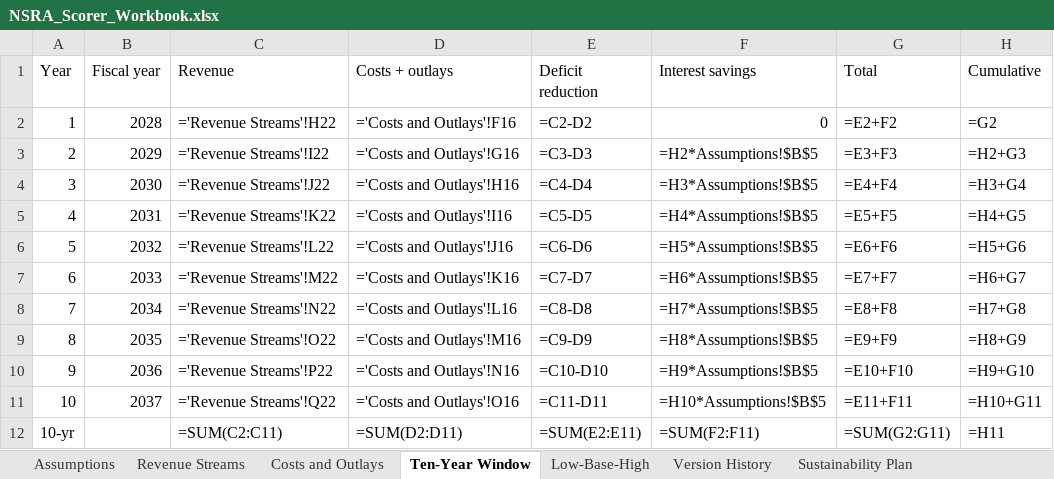
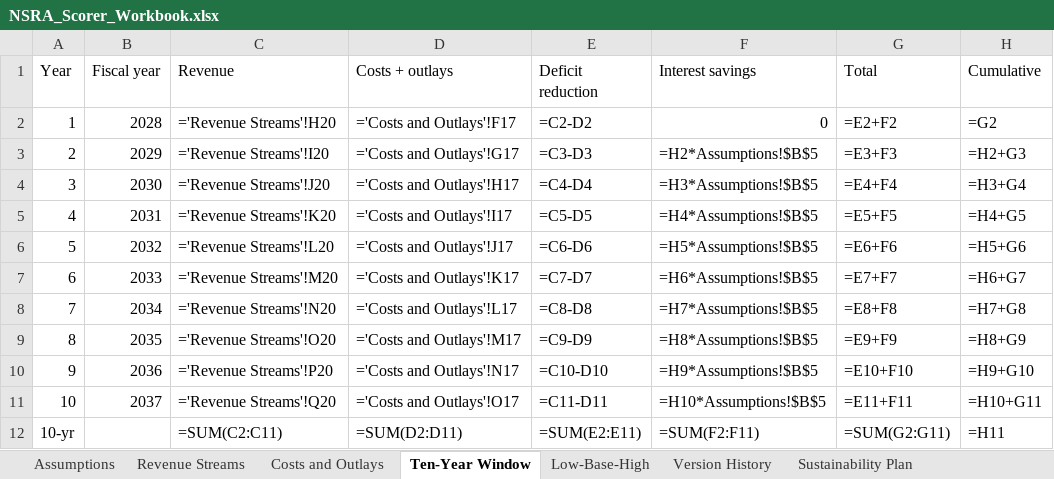
Before and after one commit to americanvault/theamericandeal, an Excel workbook: data/NSRA_Scorer_Workbook.xlsx, sheet Ten-Year Window, drawn as a sheet; values as stored, in another font and other column widths than the file's, no borders; formulas without a stored value are shown as written; the diff names each change by its address in the sheet, - before the commit and + after, or states it on an @@ line.

```diff
--- a/data/NSRA_Scorer_Workbook.xlsx (sheet Ten-Year Window)
+++ b/data/NSRA_Scorer_Workbook.xlsx (sheet Ten-Year Window)
-C2 (Revenue): ='Revenue Streams'!H22
+C2 (Revenue): ='Revenue Streams'!H20
-D2 (Costs + outlays): ='Costs and Outlays'!F16
+D2 (Costs + outlays): ='Costs and Outlays'!F17
-C3 (Revenue): ='Revenue Streams'!I22
+C3 (Revenue): ='Revenue Streams'!I20
-D3 (Costs + outlays): ='Costs and Outlays'!G16
+D3 (Costs + outlays): ='Costs and Outlays'!G17
-C4 (Revenue): ='Revenue Streams'!J22
+C4 (Revenue): ='Revenue Streams'!J20
-D4 (Costs + outlays): ='Costs and Outlays'!H16
+D4 (Costs + outlays): ='Costs and Outlays'!H17
-C5 (Revenue): ='Revenue Streams'!K22
+C5 (Revenue): ='Revenue Streams'!K20
-D5 (Costs + outlays): ='Costs and Outlays'!I16
+D5 (Costs + outlays): ='Costs and Outlays'!I17
-C6 (Revenue): ='Revenue Streams'!L22
+C6 (Revenue): ='Revenue Streams'!L20
-D6 (Costs + outlays): ='Costs and Outlays'!J16
+D6 (Costs + outlays): ='Costs and Outlays'!J17
-C7 (Revenue): ='Revenue Streams'!M22
+C7 (Revenue): ='Revenue Streams'!M20
-D7 (Costs + outlays): ='Costs and Outlays'!K16
+D7 (Costs + outlays): ='Costs and Outlays'!K17
-C8 (Revenue): ='Revenue Streams'!N22
+C8 (Revenue): ='Revenue Streams'!N20
-D8 (Costs + outlays): ='Costs and Outlays'!L16
+D8 (Costs + outlays): ='Costs and Outlays'!L17
-C9 (Revenue): ='Revenue Streams'!O22
+C9 (Revenue): ='Revenue Streams'!O20
-D9 (Costs + outlays): ='Costs and Outlays'!M16
+D9 (Costs + outlays): ='Costs and Outlays'!M17
-C10 (Revenue): ='Revenue Streams'!P22
+C10 (Revenue): ='Revenue Streams'!P20
-D10 (Costs + outlays): ='Costs and Outlays'!N16
+D10 (Costs + outlays): ='Costs and Outlays'!N17
-C11 (Revenue): ='Revenue Streams'!Q22
+C11 (Revenue): ='Revenue Streams'!Q20
-D11 (Costs + outlays): ='Costs and Outlays'!O16
+D11 (Costs + outlays): ='Costs and Outlays'!O17
```
Also changed, not shown: sheet Revenue Streams, sheet Costs and Outlays, sheet Version History, sheet Low-Base-High, sheet Sustainability Plan, sheet Assumptions.
